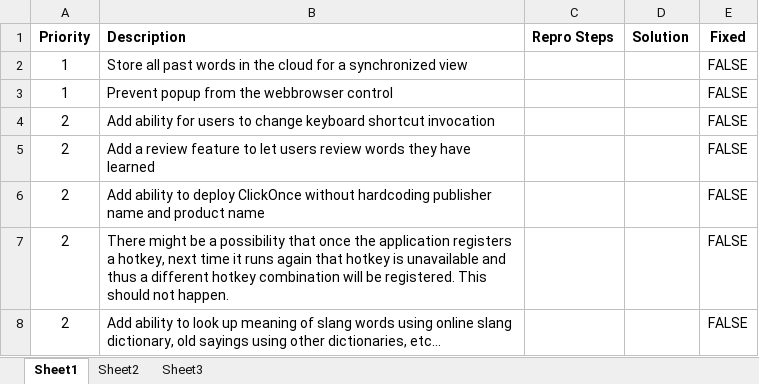
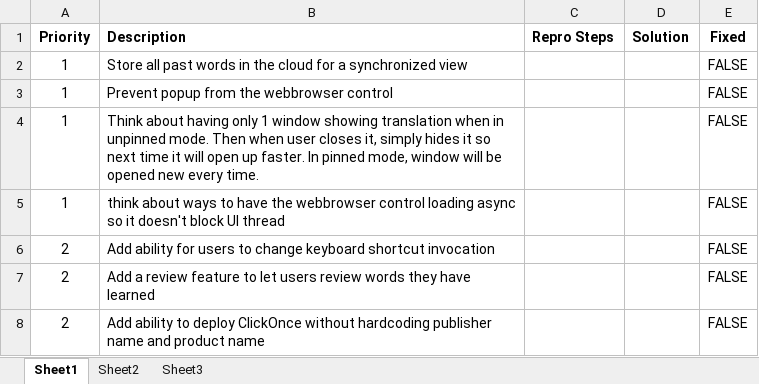
Before and after one commit to lhoang29/SeeItKnowIt, an Excel workbook: Bugs.xlsm, sheet Sheet1, drawn as a sheet; only a part is shown; the shorter side is filled out with more unchanged rows; values as stored, in another font and other column widths than the file's, no borders; the diff names each change by its address in the sheet, - before the commit and + after, or states it on an @@ line.

Commit message:
Updated bugs

```diff
--- a/Bugs.xlsm (sheet Sheet1)
+++ b/Bugs.xlsm (sheet Sheet1)
+row 4: 1 | Think about having only 1 window showing translation when in unpinned mode. Then when user closes it, simply hides it so next time it will open up faster. In pinned mode, window will be opened new every time. |  |  | FALSE
+row 5: 1 | think about ways to have the webbrowser control loading async so it doesn't block UI thread |  |  | FALSE
```
